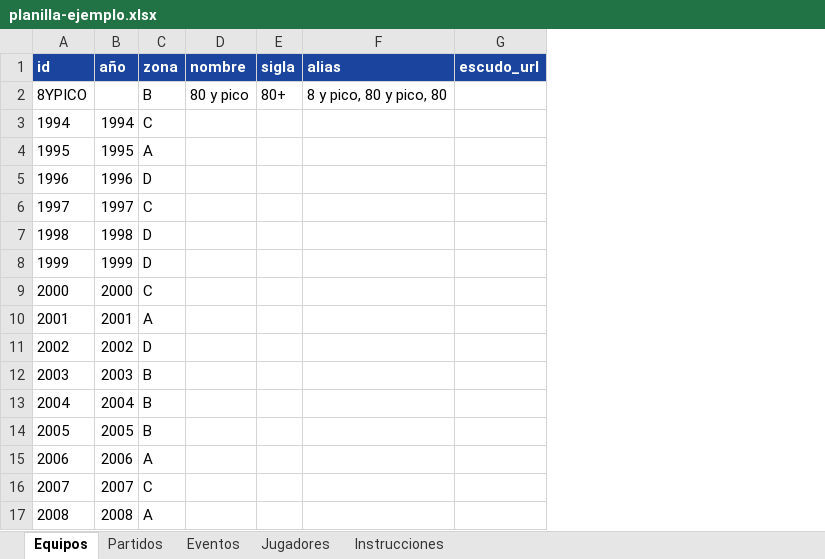
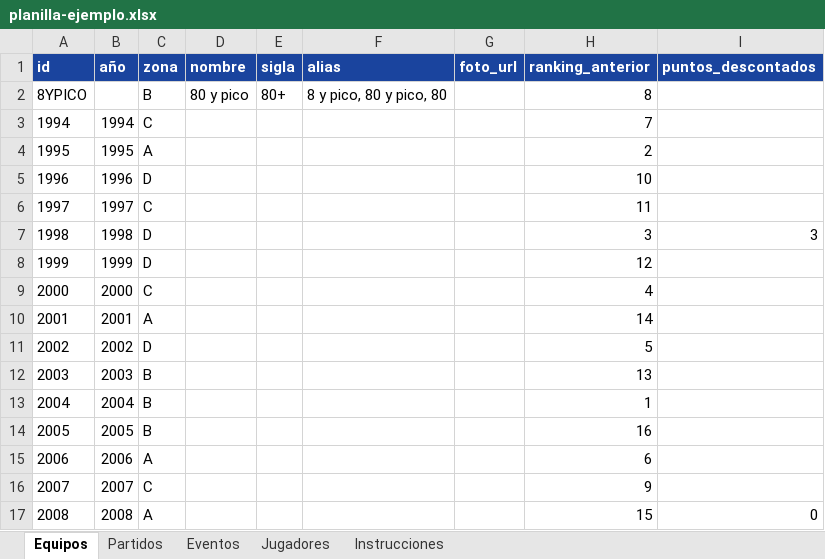
Before and after one commit to valenurcullu/CopaFalucho, an Excel workbook: data/planilla-ejemplo.xlsx, sheet Equipos, drawn as a sheet; values as stored, in another font and other column widths than the file's, no borders; removed rows and columns are numbered as before the commit, all else as after; the diff names each change by its address in the sheet, - before the commit and + after, or states it on an @@ line.

```diff
--- a/data/planilla-ejemplo.xlsx (sheet Equipos)
+++ b/data/planilla-ejemplo.xlsx (sheet Equipos)
-column G (escudo_url), empty
+column G (foto_url), empty
+column H (ranking_anterior), rows 2-17: 8 | 7 | 2 | 10 | 11 | 3 | 12 | 4 | 14 | 5 | 13 | 1 | 16 | 6 | 9 | 15
+column I (puntos_descontados), rows 7-17: 3 |  |  |  |  |  |  |  |  |  | 0
```
Also changed, not shown: sheet Eventos, sheet Jugadores, sheet Partidos, sheet Instrucciones, 48 other files.
